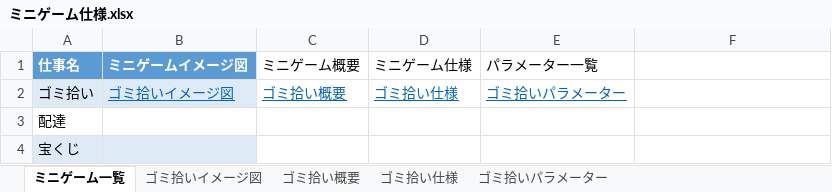
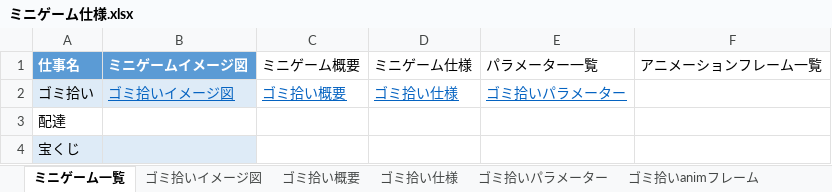
Before and after one commit to 2023Game/13Yoshihara, an Excel workbook: 2年生後期制作/資料/ミニゲーム仕様.xlsx, sheet ミニゲーム一覧, drawn as a sheet; values as stored, in another font and other column widths than the file's, no borders; table styles not drawn; the diff names each change by its address in the sheet, - before the commit and + after, or states it on an @@ line.

```diff
--- a/2年生後期制作/資料/ミニゲーム仕様.xlsx (sheet ミニゲーム一覧)
+++ b/2年生後期制作/資料/ミニゲーム仕様.xlsx (sheet ミニゲーム一覧)
+sheet tab: ゴミ拾いanimフレーム
-F1: (empty)
+F1: アニメーションフレーム一覧
```
Also changed, not shown: 4 other files.
